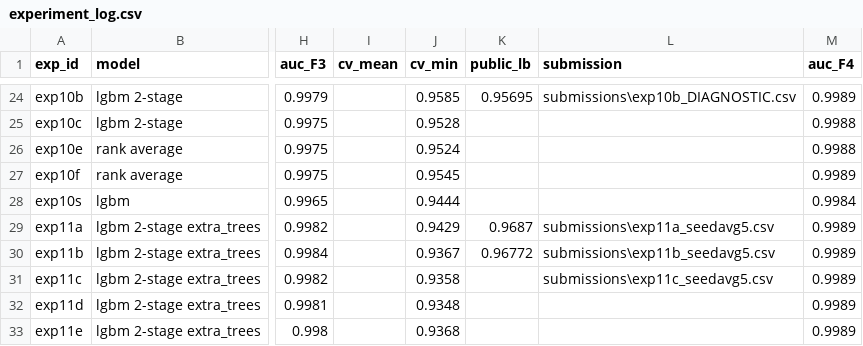
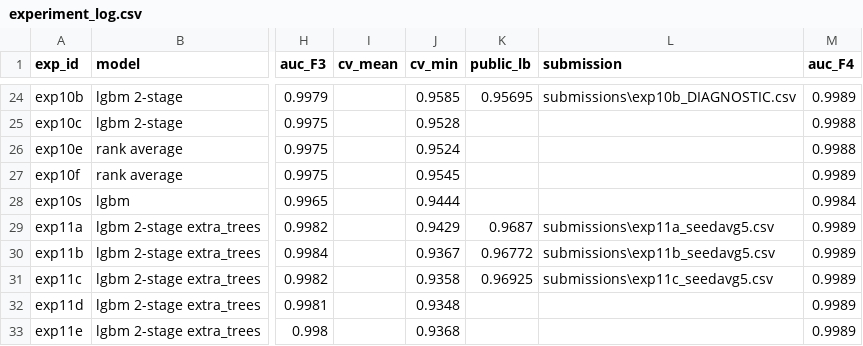
Before and after one commit to tanbeng123/bt4012-e1139091-kaggle-2026, a CSV file: experiment_log.csv, drawn as a sheet; only a part is shown, gaps mark what is left out; the diff names each change by its address in the sheet, - before the commit and + after, or states it on an @@ line.

Commit message:
Log exp11c public LB score

```diff
--- a/experiment_log.csv
+++ b/experiment_log.csv
-K31 (public_lb): (empty)
+K31 (public_lb): 0.96925
```
